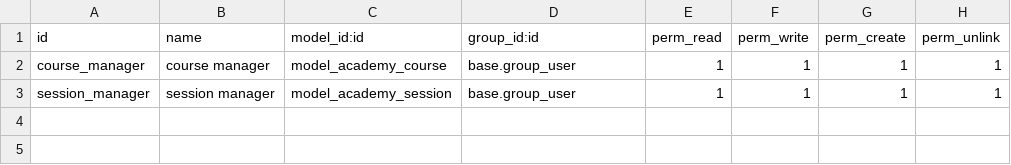
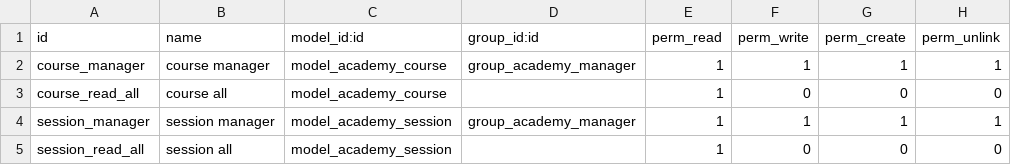
Before and after one commit to Nqvinh04/odoo_test_database, a CSV file: custom_odoo/om_academy/security/ir.model.access.csv, drawn as a sheet.

Commit message:
update om_academy

```diff
--- a/custom_odoo/om_academy/security/ir.model.access.csv
+++ b/custom_odoo/om_academy/security/ir.model.access.csv
@@ -1,3 +1,5 @@
 id,name,model_id:id,group_id:id,perm_read,perm_write,perm_create,perm_unlink
-course_manager,course manager,model_academy_course,base.group_user,1,1,1,1
-session_manager,session manager,model_academy_session,base.group_user,1,1,1,1
+course_manager,course manager,model_academy_course,group_academy_manager,1,1,1,1
+course_read_all,course all,model_academy_course,,1,0,0,0
+session_manager,session manager,model_academy_session,group_academy_manager,1,1,1,1
+session_read_all,session all,model_academy_session,,1,0,0,0
```
Also changed, not shown: 8 other files.
